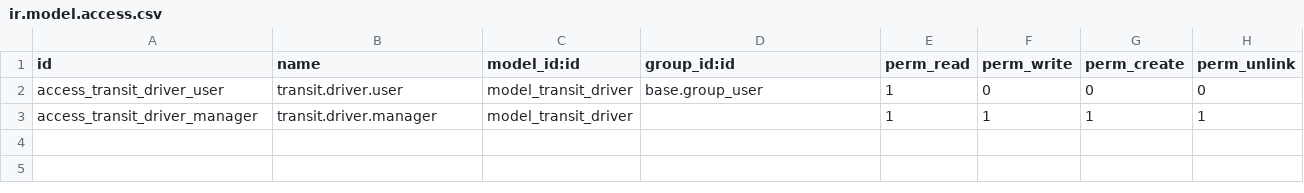
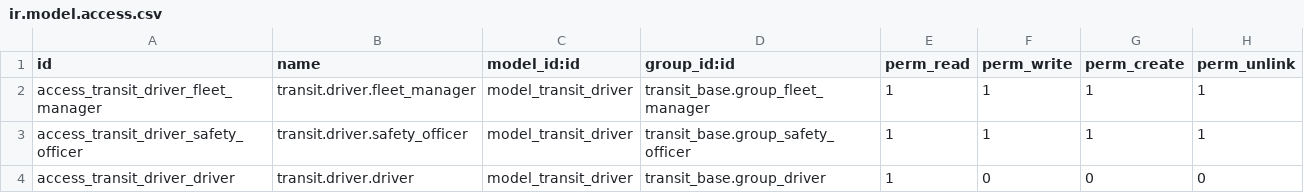
Before and after one commit to vvenkataananya/Odoo-hackton-TransitOps-BHAN, a CSV file: transit_driver/security/ir.model.access.csv, drawn as a sheet.

Commit message:
[Feat]Instroduced the Dashboard module and Implement the views and menus in the Driver module

```diff
--- a/transit_driver/security/ir.model.access.csv
+++ b/transit_driver/security/ir.model.access.csv
@@ -1,3 +1,4 @@
 id,name,model_id:id,group_id:id,perm_read,perm_write,perm_create,perm_unlink
-access_transit_driver_user,transit.driver.user,model_transit_driver,base.group_user,1,0,0,0
-access_transit_driver_manager,transit.driver.manager,model_transit_driver,,1,1,1,1
+access_transit_driver_fleet_manager,transit.driver.fleet_manager,model_transit_driver,transit_base.group_fleet_manager,1,1,1,1
+access_transit_driver_safety_officer,transit.driver.safety_officer,model_transit_driver,transit_base.group_safety_officer,1,1,1,1
+access_transit_driver_driver,transit.driver.driver,model_transit_driver,transit_base.group_driver,1,0,0,0
```
Also changed, not shown: 11 other files.
